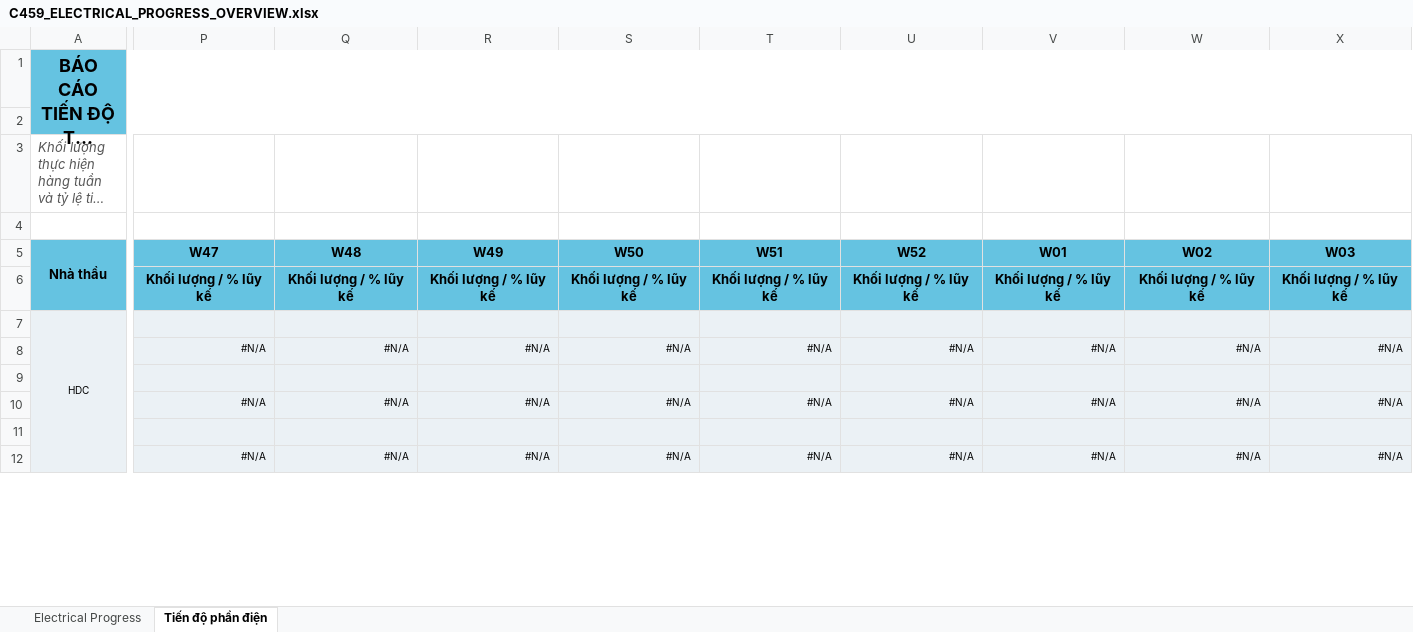
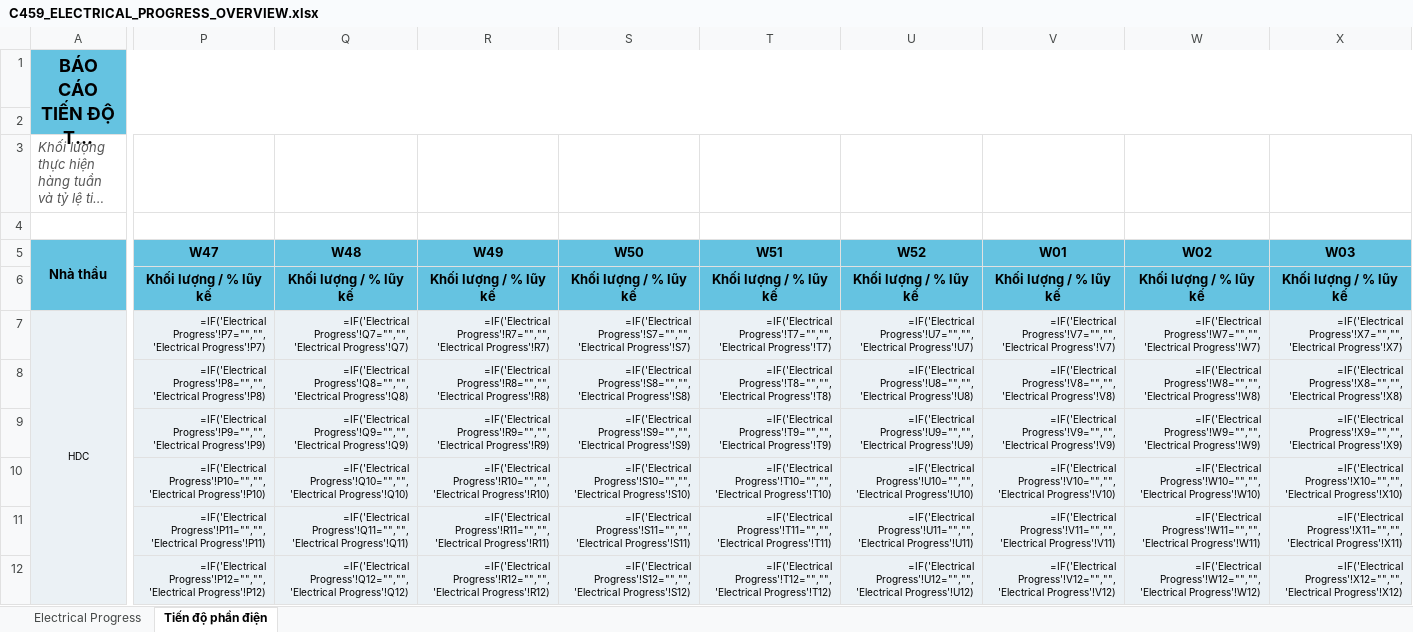
Before and after one commit to jayduy29/TSC80-Elec, an Excel workbook: C459_ELECTRICAL_PROGRESS_OVERVIEW.xlsx, sheet Tiến độ phần điện, drawn as a sheet; only a part is shown, gaps mark what is left out; long unchanged cells end in …; values as stored, in another font and other column widths than the file's, no borders; formulas without a stored value are shown as written; charts and pictures not drawn; removed rows and columns are numbered as before the commit, all else as after; rows hold the shown columns only; the diff covers the shown part only; the diff names each change by its address in the sheet, - before the commit and + after, or states it on an @@ line.

```diff
--- a/C459_ELECTRICAL_PROGRESS_OVERVIEW.xlsx (sheet Tiến độ phần điện)
+++ b/C459_ELECTRICAL_PROGRESS_OVERVIEW.xlsx (sheet Tiến độ phần điện)
-P7 (W47): (empty)
+P7 (W47): =IF('Electrical Progress'!P7="","",'Electrical Progress'!P7)
-Q7 (W48): (empty)
+Q7 (W48): =IF('Electrical Progress'!Q7="","",'Electrical Progress'!Q7)
-R7 (W49): (empty)
+R7 (W49): =IF('Electrical Progress'!R7="","",'Electrical Progress'!R7)
-S7 (W50): (empty)
+S7 (W50): =IF('Electrical Progress'!S7="","",'Electrical Progress'!S7)
-T7 (W51): (empty)
+T7 (W51): =IF('Electrical Progress'!T7="","",'Electrical Progress'!T7)
-U7 (W52): (empty)
+U7 (W52): =IF('Electrical Progress'!U7="","",'Electrical Progress'!U7)
-V7 (W01): (empty)
+V7 (W01): =IF('Electrical Progress'!V7="","",'Electrical Progress'!V7)
-W7 (W02): (empty)
+W7 (W02): =IF('Electrical Progress'!W7="","",'Electrical Progress'!W7)
-X7 (W03): (empty)
+X7 (W03): =IF('Electrical Progress'!X7="","",'Electrical Progress'!X7)
-row 8:  | #N/A | #N/A | #N/A | #N/A | #N/A | #N/A | #N/A | #N/A | #N/A
-row 9: (empty)
-row 10:  | #N/A | #N/A | #N/A | #N/A | #N/A | #N/A | #N/A | #N/A | #N/A
-row 11: (empty)
-row 12:  | #N/A | #N/A | #N/A | #N/A | #N/A | #N/A | #N/A | #N/A | #N/A
+row 8:  | =IF('Electrical Progress'!P8="","",'Electrical Progress'!P8) | =IF('Electrical Progress'!Q8="","",'Electrical Progress'!Q8) | =IF('Electrical Progress'!R8="","",'Electrical Progress'!R8) | =IF('Electrical Progress'!S8="","",'Electrical Progress'!S8) | =IF('Electrical Progress'!T8="","",'Electrical Progress'!T8) | =IF('Electrical Progress'!U8="","",'Electrical Progress'!U8) | =IF('Electrical Progress'!V8="","",'Electrical Progress'!V8) | =IF('Electrical Progress'!W8="","",'Electrical Progress'!W8) | =IF('Electrical Progress'!X8="","",'Electrical Progress'!X8)
+row 9:  | =IF('Electrical Progress'!P9="","",'Electrical Progress'!P9) | =IF('Electrical Progress'!Q9="","",'Electrical Progress'!Q9) | =IF('Electrical Progress'!R9="","",'Electrical Progress'!R9) | =IF('Electrical Progress'!S9="","",'Electrical Progress'!S9) | =IF('Electrical Progress'!T9="","",'Electrical Progress'!T9) | =IF('Electrical Progress'!U9="","",'Electrical Progress'!U9) | =IF('Electrical Progress'!V9="","",'Electrical Progress'!V9) | =IF('Electrical Progress'!W9="","",'Electrical Progress'!W9) | =IF('Electrical Progress'!X9="","",'Electrical Progress'!X9)
+row 10:  | =IF('Electrical Progress'!P10="","",'Electrical Progress'!P10) | =IF('Electrical Progress'!Q10="","",'Electrical Progress'!Q10) | =IF('Electrical Progress'!R10="","",'Electrical Progress'!R10) | =IF('Electrical Progress'!S10="","",'Electrical Progress'!S10) | =IF('Electrical Progress'!T10="","",'Electrical Progress'!T10) | =IF('Electrical Progress'!U10="","",'Electrical Progress'!U10) | =IF('Electrical Progress'!V10="","",'Electrical Progress'!V10) | =IF('Electrical Progress'!W10="","",'Electrical Progress'!W10) | =IF('Electrical Progress'!X10="","",'Electrical Progress'!X10)
+row 11:  | =IF('Electrical Progress'!P11="","",'Electrical Progress'!P11) | =IF('Electrical Progress'!Q11="","",'Electrical Progress'!Q11) | =IF('Electrical Progress'!R11="","",'Electrical Progress'!R11) | =IF('Electrical Progress'!S11="","",'Electrical Progress'!S11) | =IF('Electrical Progress'!T11="","",'Electrical Progress'!T11) | =IF('Electrical Progress'!U11="","",'Electrical Progress'!U11) | =IF('Electrical Progress'!V11="","",'Electrical Progress'!V11) | =IF('Electrical Progress'!W11="","",'Electrical Progress'!W11) | =IF('Electrical Progress'!X11="","",'Electrical Progress'!X11)
+row 12:  | =IF('Electrical Progress'!P12="","",'Electrical Progress'!P12) | =IF('Electrical Progress'!Q12="","",'Electrical Progress'!Q12) | =IF('Electrical Progress'!R12="","",'Electrical Progress'!R12) | =IF('Electrical Progress'!S12="","",'Electrical Progress'!S12) | =IF('Electrical Progress'!T12="","",'Electrical Progress'!T12) | =IF('Electrical Progress'!U12="","",'Electrical Progress'!U12) | =IF('Electrical Progress'!V12="","",'Electrical Progress'!V12) | =IF('Electrical Progress'!W12="","",'Electrical Progress'!W12) | =IF('Electrical Progress'!X12="","",'Electrical Progress'!X12)
```
Also changed, not shown: 15 added rows, 15 removed rows and 48 edited cells elsewhere in this sheet, sheet Electrical Progress, charts or pictures, 2 other files.
